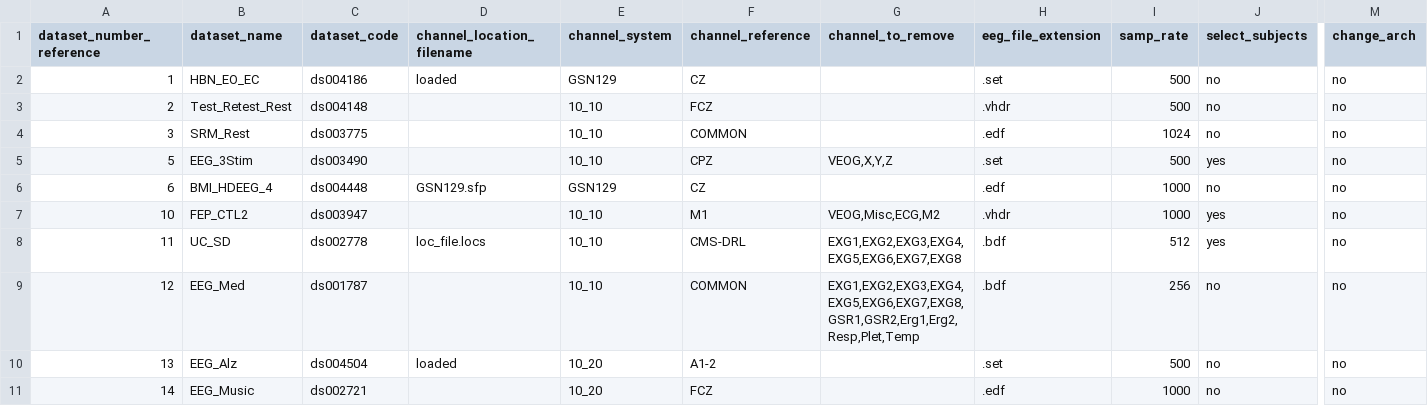
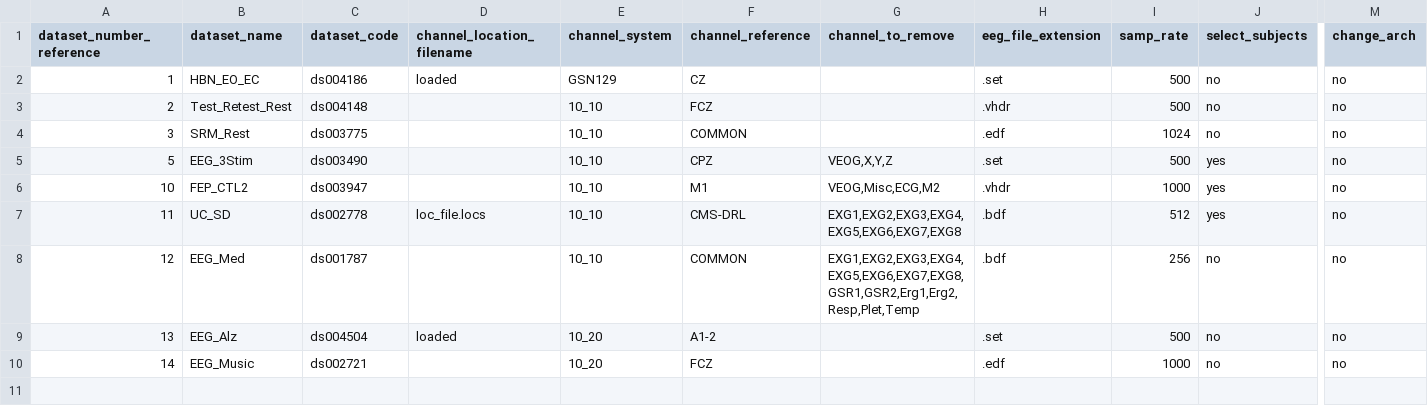
Before and after one commit to MedMaxLab/BIDSAlign, a TSV file: dataset_info_debug.tsv, drawn as a sheet; only a part is shown, gaps mark what is left out; rows hold the shown columns only; the diff names each change by its address in the sheet, - before the commit and + after, or states it on an @@ line.

Commit message:
01/09/2023 v4

```diff
--- a/dataset_info_debug.tsv
+++ b/dataset_info_debug.tsv
-row 6: 6 | BMI_HDEEG_4 | ds004448 | GSN129.sfp | GSN129 | CZ |  | .edf | 1000 | no | no
```
